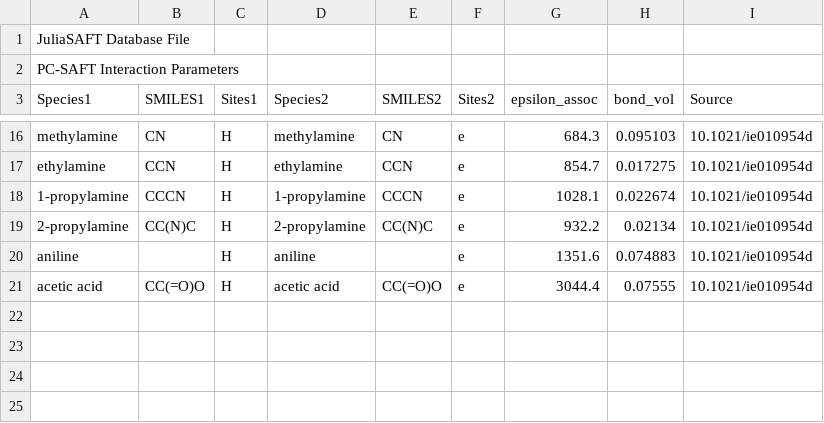
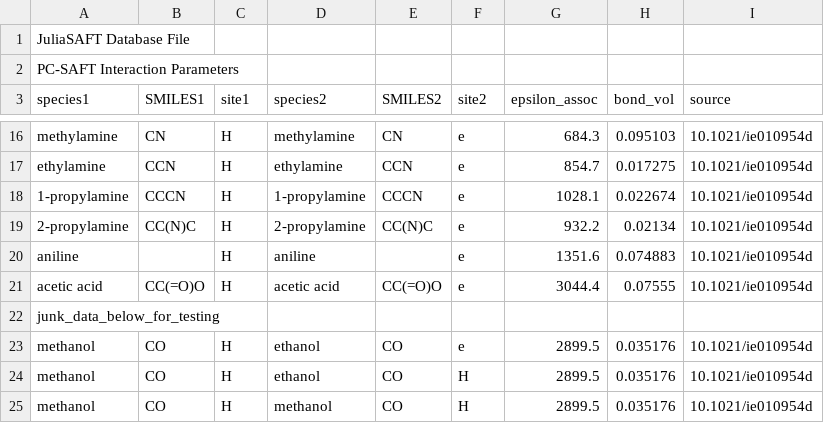
Before and after one commit to ClapeyronThermo/Clapeyron.jl, a CSV file: database/PCSAFT/data_PCSAFT_assoc.csv, drawn as a sheet; only a part is shown, gaps mark what is left out; the diff names each change by its address in the sheet, - before the commit and + after, or states it on an @@ line.

Commit message:
Database now supports association parameters. All lookup entries use now sets, even for pure component parameters.

```diff
--- a/database/PCSAFT/data_PCSAFT_assoc.csv
+++ b/database/PCSAFT/data_PCSAFT_assoc.csv
-A3: Species1
+A3: species1
-C3: Sites1
+C3: site1
-D3: Species2
+D3: species2
-F3: Sites2
+F3: site2
-I3: Source
+I3: source
+row 22: junk_data_below_for_testing
+row 23: methanol | CO | H | ethanol | CO | e | 2899.5 | 0.035176 | 10.1021/ie010954d
+row 24: methanol | CO | H | ethanol | CO | H | 2899.5 | 0.035176 | 10.1021/ie010954d
+row 25: methanol | CO | H | methanol | CO | H | 2899.5 | 0.035176 | 10.1021/ie010954d
```
Also changed, not shown: 3 other files.
